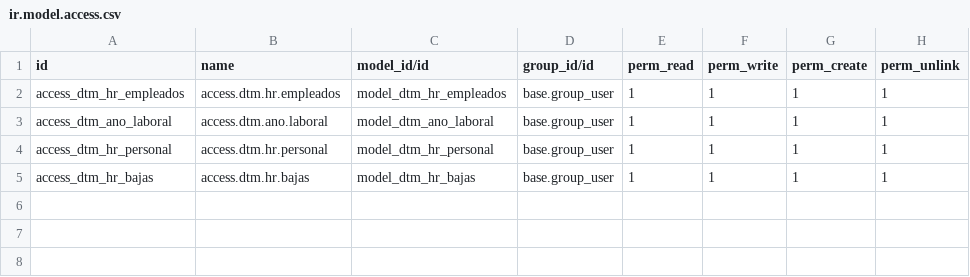
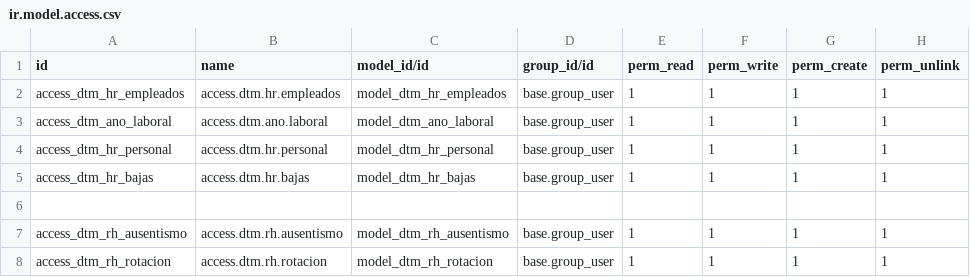
Before and after one commit to rafaguzmang/dtm_hr, a CSV file: security/ir.model.access.csv, drawn as a sheet; the diff names each change by its address in the sheet, - before the commit and + after, or states it on an @@ line.

Commit message:
Se agregan los indicadores de rh Rotación y Ausentismo

```diff
--- a/security/ir.model.access.csv
+++ b/security/ir.model.access.csv
+row 6: (empty)
+row 7: access_dtm_rh_ausentismo | access.dtm.rh.ausentismo | model_dtm_rh_ausentismo | base.group_user | 1 | 1 | 1 | 1
+row 8: access_dtm_rh_rotacion | access.dtm.rh.rotacion | model_dtm_rh_rotacion | base.group_user | 1 | 1 | 1 | 1
```
Also changed, not shown: 7 other files.
